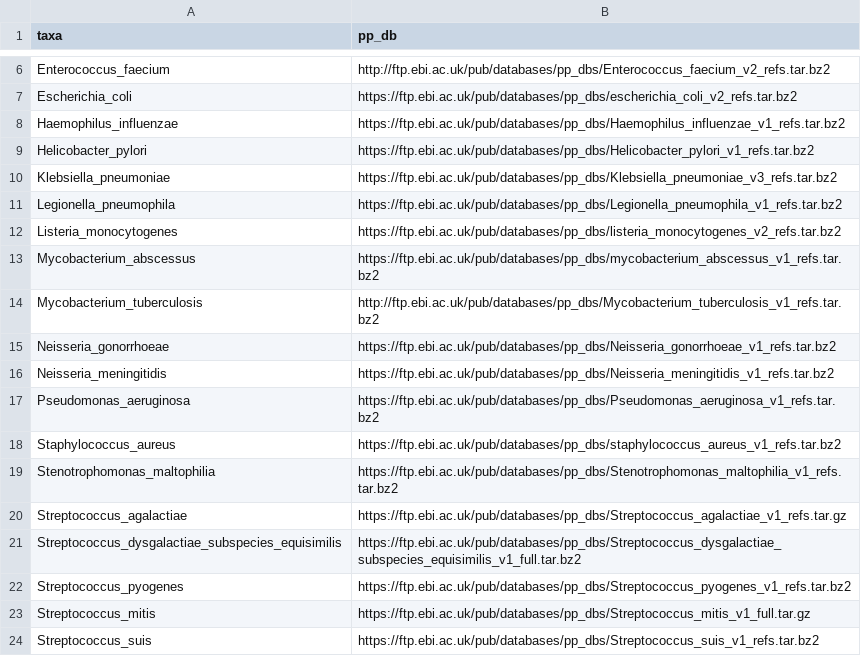
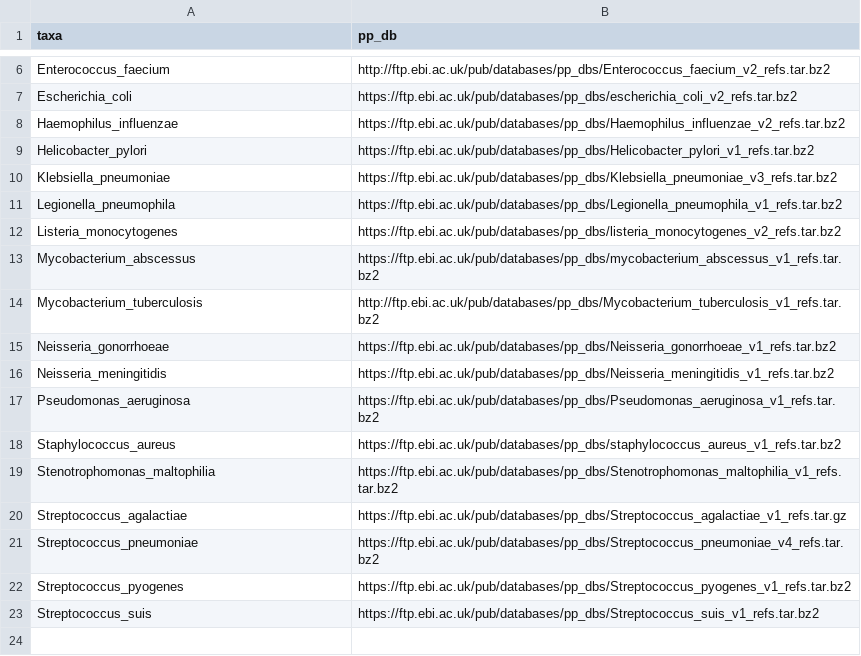
Before and after one commit to DOH-JDJ0303/bigbacter-nf, a CSV file: assets/datasets/all_dbs.csv, drawn as a sheet; only a part is shown, gaps mark what is left out.

Commit message:
updating hosted PopPUNK databases

```diff
--- a/assets/datasets/all_dbs.csv
+++ b/assets/datasets/all_dbs.csv
@@ -7,3 +7,3 @@ Enterococcus_faecium,http://ftp.ebi.ac.uk/pub/databases/pp_dbs/Enterococcus_faec
 Escherichia_coli,https://ftp.ebi.ac.uk/pub/databases/pp_dbs/escherichia_coli_v2_refs.tar.bz2
-Haemophilus_influenzae,https://ftp.ebi.ac.uk/pub/databases/pp_dbs/Haemophilus_influenzae_v1_refs.tar.bz2
+Haemophilus_influenzae,https://ftp.ebi.ac.uk/pub/databases/pp_dbs/Haemophilus_influenzae_v2_refs.tar.bz2
 Helicobacter_pylori,https://ftp.ebi.ac.uk/pub/databases/pp_dbs/Helicobacter_pylori_v1_refs.tar.bz2
@@ -20,5 +20,4 @@ Stenotrophomonas_maltophilia,https://ftp.ebi.ac.uk/pub/databases/pp_dbs/Stenotro
 Streptococcus_agalactiae,https://ftp.ebi.ac.uk/pub/databases/pp_dbs/Streptococcus_agalactiae_v1_refs.tar.gz
-Streptococcus_dysgalactiae_subspecies_equisimilis,https://ftp.ebi.ac.uk/pub/databases/pp_dbs/Streptococcus_dysgalactiae_subspecies_equisimilis_v1_full.tar.bz2
+Streptococcus_pneumoniae,https://ftp.ebi.ac.uk/pub/databases/pp_dbs/Streptococcus_pneumoniae_v4_refs.tar.bz2
 Streptococcus_pyogenes,https://ftp.ebi.ac.uk/pub/databases/pp_dbs/Streptococcus_pyogenes_v1_refs.tar.bz2
-Streptococcus_mitis,https://ftp.ebi.ac.uk/pub/databases/pp_dbs/Streptococcus_mitis_v1_full.tar.gz
 Streptococcus_suis,https://ftp.ebi.ac.uk/pub/databases/pp_dbs/Streptococcus_suis_v1_refs.tar.bz2
```
Also changed, not shown: 49 other files.
